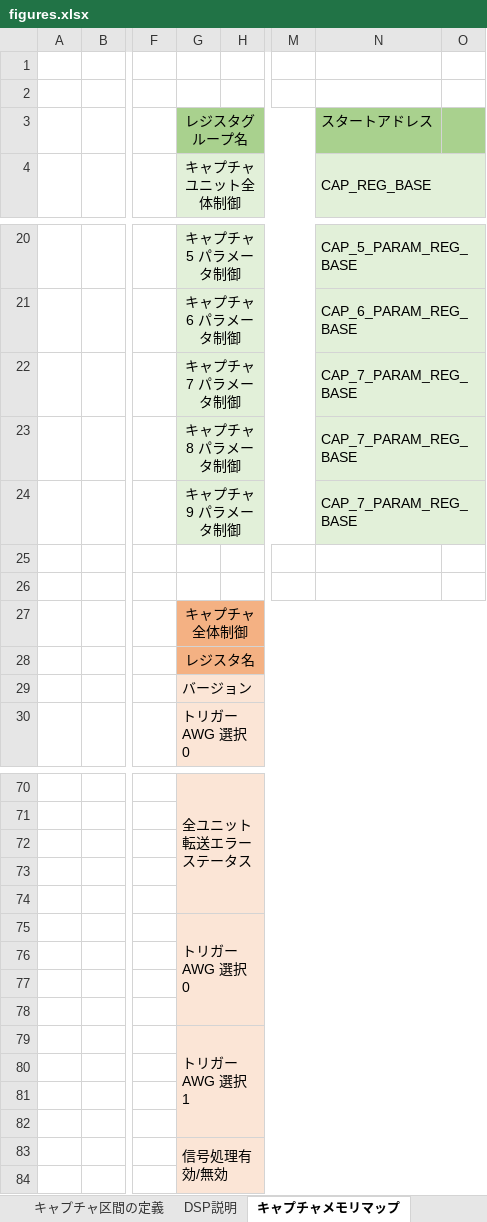
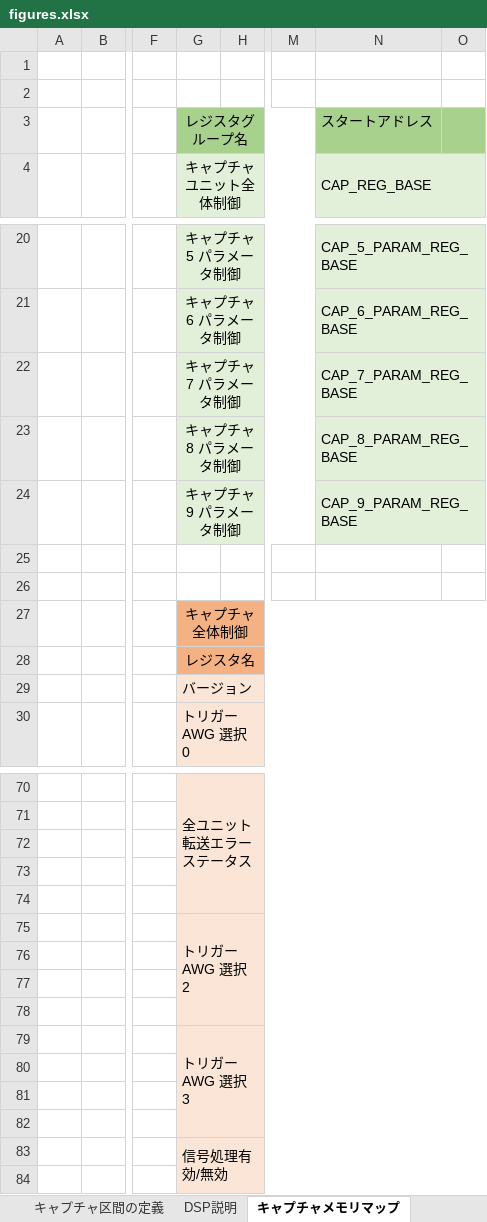
Before and after one commit to e-trees/e7awg_sw, an Excel workbook: manuals/figures/figures.xlsx, sheet キャプチャメモリマップ, drawn as a sheet; only a part is shown, gaps mark what is left out; values as stored, in another font and other column widths than the file's, no borders; charts and pictures not drawn; the diff names each change by its address in the sheet, - before the commit and + after, or states it on an @@ line.

```diff
--- a/manuals/figures/figures.xlsx (sheet キャプチャメモリマップ)
+++ b/manuals/figures/figures.xlsx (sheet キャプチャメモリマップ)
-N23 (CAP_REG_BASE): CAP_7_PARAM_REG_BASE
+N23 (CAP_REG_BASE): CAP_8_PARAM_REG_BASE
-N24 (CAP_REG_BASE): CAP_7_PARAM_REG_BASE
+N24 (CAP_REG_BASE): CAP_9_PARAM_REG_BASE
-G75 (キャプチャユニット全体制御): トリガー AWG 選択 0
+G75 (キャプチャユニット全体制御): トリガー AWG 選択 2
-G79 (キャプチャユニット全体制御): トリガー AWG 選択 1
+G79 (キャプチャユニット全体制御): トリガー AWG 選択 3
```
Also changed, not shown: charts or pictures, 4 other files.
